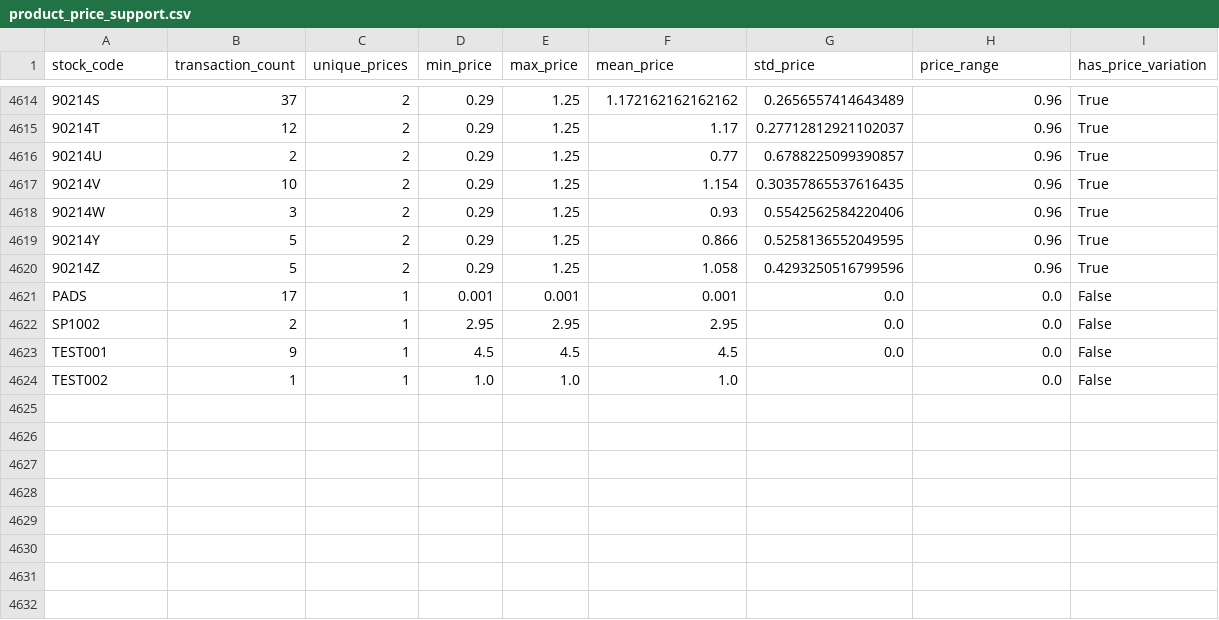
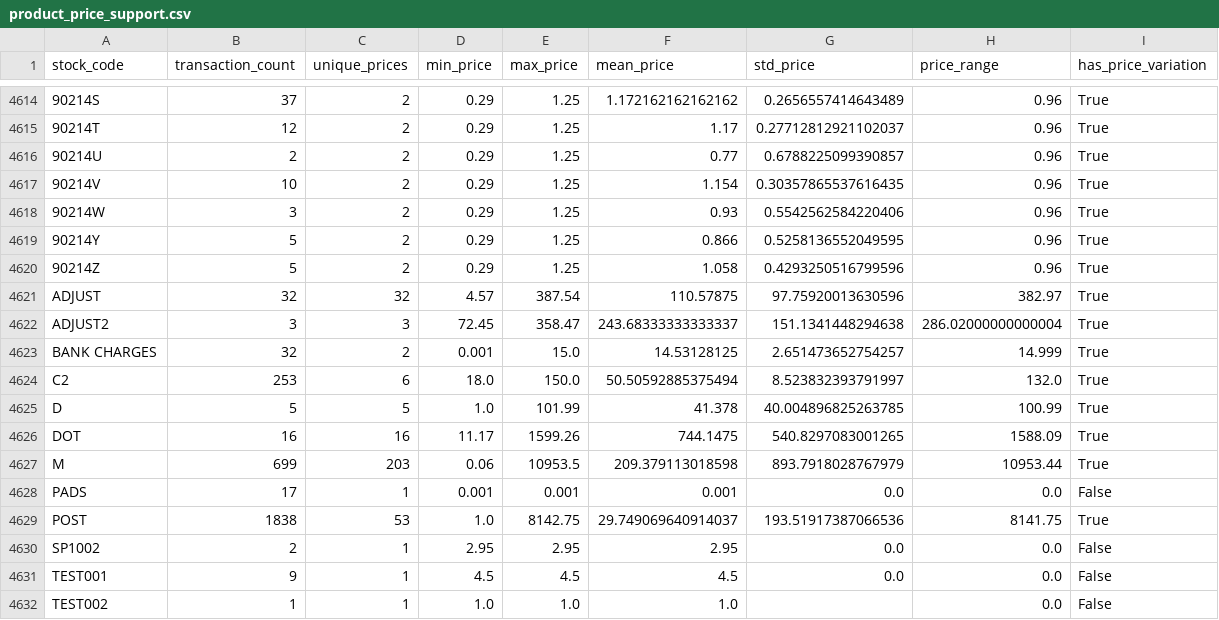
Before and after one commit to ALPHIAX/econocausal-dml, a CSV file: Data/Processed/product_price_support.csv, drawn as a sheet; only a part is shown, gaps mark what is left out; the diff names each change by its address in the sheet, - before the commit and + after, or states it on an @@ line.

```diff
--- a/Data/Processed/product_price_support.csv
+++ b/Data/Processed/product_price_support.csv
+row 4621: ADJUST | 32 | 32 | 4.57 | 387.54 | 110.57875 | 97.75920013630596 | 382.97 | True
+row 4622: ADJUST2 | 3 | 3 | 72.45 | 358.47 | 243.68333333333337 | 151.1341448294638 | 286.02000000000004 | True
+row 4623: BANK CHARGES | 32 | 2 | 0.001 | 15.0 | 14.53128125 | 2.651473652754257 | 14.999 | True
+row 4624: C2 | 253 | 6 | 18.0 | 150.0 | 50.50592885375494 | 8.523832393791997 | 132.0 | True
+row 4625: D | 5 | 5 | 1.0 | 101.99 | 41.378 | 40.004896825263785 | 100.99 | True
+row 4626: DOT | 16 | 16 | 11.17 | 1599.26 | 744.1475 | 540.8297083001265 | 1588.09 | True
+row 4627: M | 699 | 203 | 0.06 | 10953.5 | 209.379113018598 | 893.7918028767979 | 10953.44 | True
+row 4629: POST | 1838 | 53 | 1.0 | 8142.75 | 29.749069640914037 | 193.51917387066536 | 8141.75 | True
```
Also changed, not shown: 10 other files.
